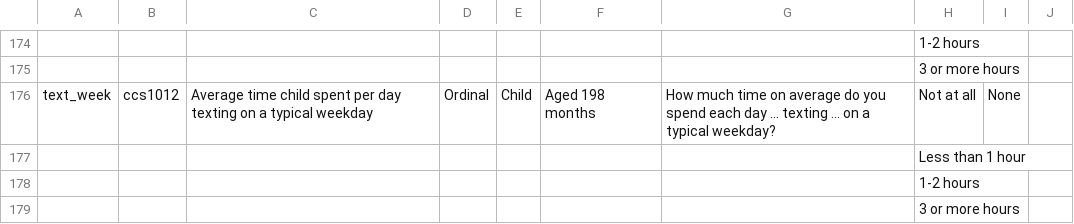
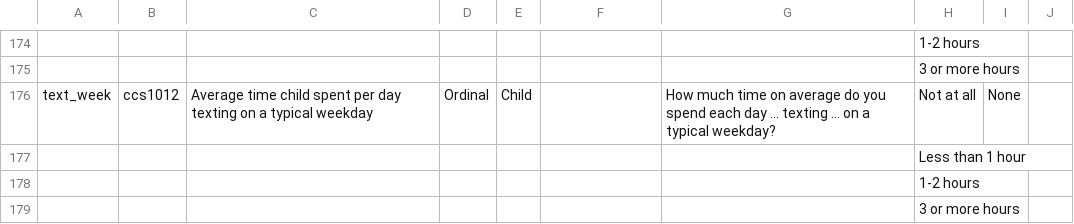
Before and after one commit to kkadzielna/project_14, a CSV file: dataset/synthetic_data_dictionary.csv, drawn as a sheet; only a part is shown, gaps mark what is left out; the diff names each change by its address in the sheet, - before the commit and + after, or states it on an @@ line.

```diff
--- a/dataset/synthetic_data_dictionary.csv
+++ b/dataset/synthetic_data_dictionary.csv
-F176: Aged 198 months
+F176: (empty)
```
Also changed, not shown: 4 other files.
